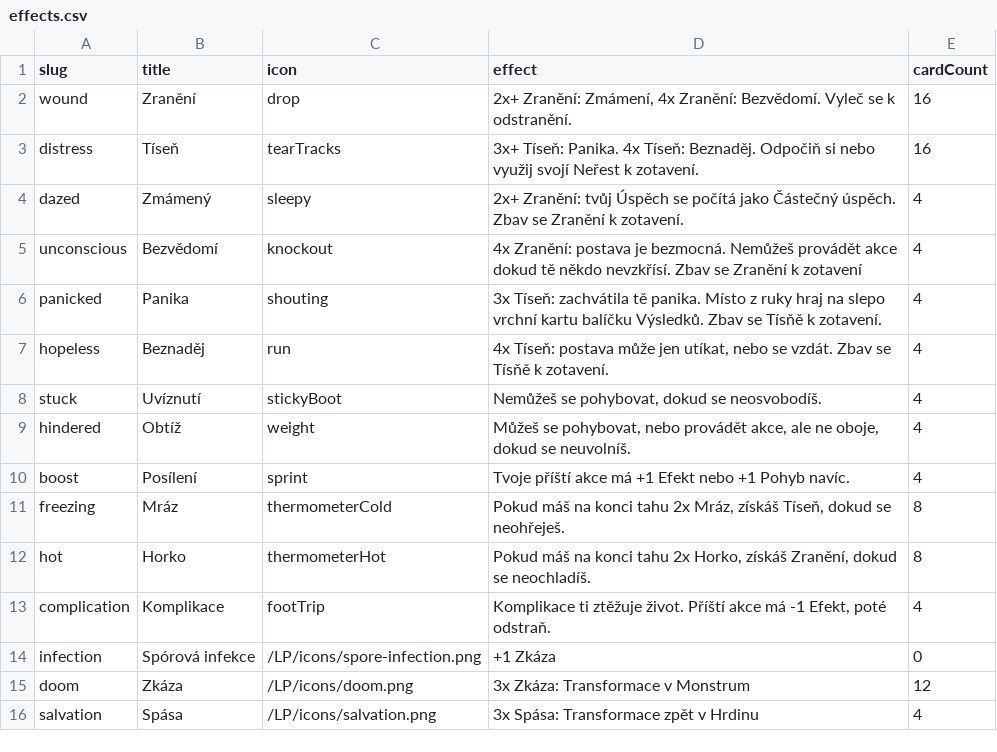
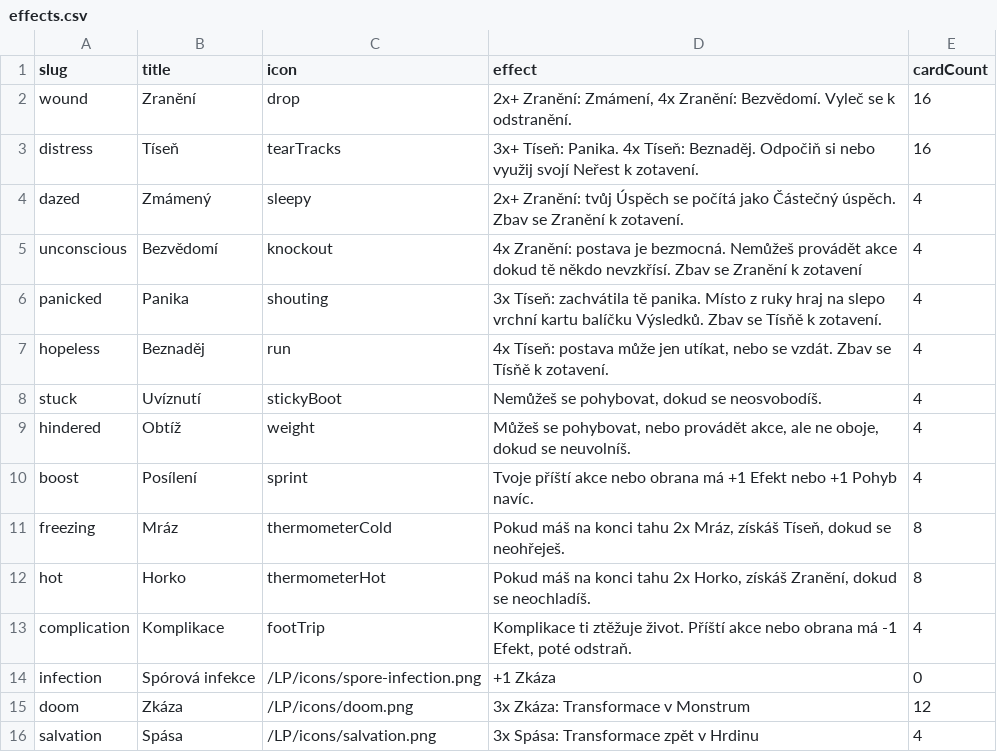
Before and after one commit to tomasreichmann/board-game-prototypes, a CSV file: src/prototypes/kick-ass-cards/data/effects.csv, drawn as a sheet.

```diff
--- a/src/prototypes/kick-ass-cards/data/effects.csv
+++ b/src/prototypes/kick-ass-cards/data/effects.csv
@@ -9,6 +9,6 @@ stuck,"Uvíznutí",stickyBoot,"Nemůžeš se pohybovat, dokud se neosvobodíš."
 hindered,"Obtíž",weight,"Můžeš se pohybovat, nebo provádět akce, ale ne oboje, dokud se neuvolníš.",4
-boost,"Posílení",sprint,"Tvoje příští akce má +1 Efekt nebo +1 Pohyb navíc.",4
+boost,"Posílení",sprint,"Tvoje příští akce nebo obrana má +1 Efekt nebo +1 Pohyb navíc.",4
 freezing,"Mráz",thermometerCold,"Pokud máš na konci tahu 2x Mráz, získáš Tíseň, dokud se neohřeješ.",8
 hot,"Horko",thermometerHot,"Pokud máš na konci tahu 2x Horko, získáš Zranění, dokud se neochladíš.",8
-complication,Komplikace,footTrip,"Komplikace ti ztěžuje život. Příští akce má -1 Efekt, poté odstraň.",4
+complication,Komplikace,footTrip,"Komplikace ti ztěžuje život. Příští akce nebo obrana má -1 Efekt, poté odstraň.",4
 infection,Spórová infekce,"/LP/icons/spore-infection.png",+1 Zkáza,0
```
Also changed, not shown: src/prototypes/kick-ass-cards/data/assets-en.csv, src/prototypes/kick-ass-cards/data/effects-en.csv, 26 other files.
